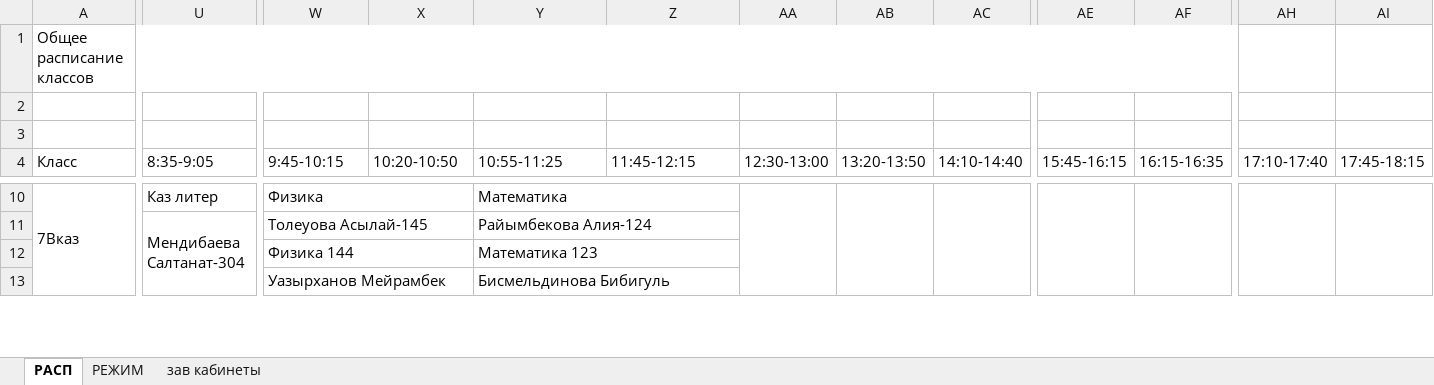
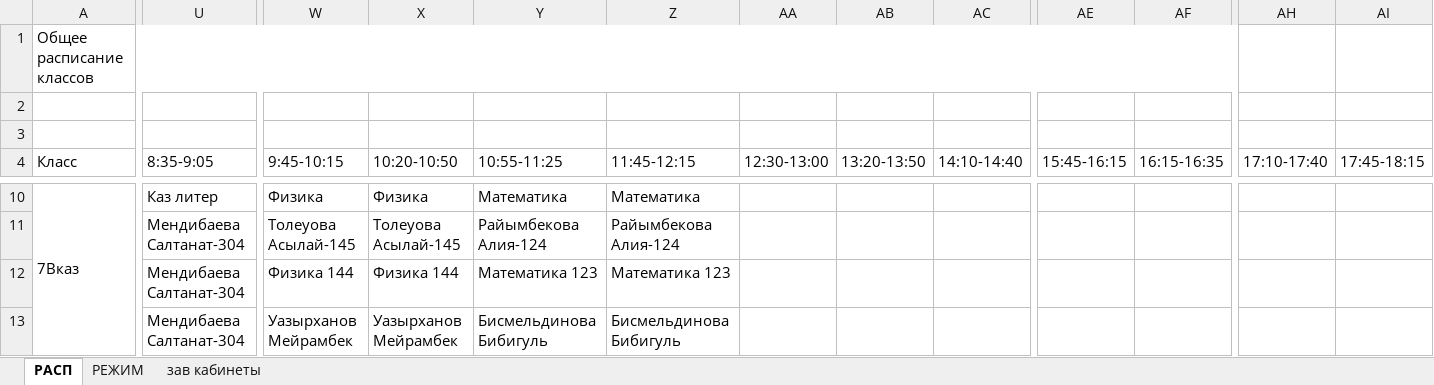
Before and after one commit to JustTrott/NISBot, an Excel workbook: schedule.xlsx, sheet РАСП, drawn as a sheet; only a part is shown, gaps mark what is left out; values as stored, in another font and other column widths than the file's, no cell formats; removed rows and columns are numbered as before the commit, all else as after; the diff covers the shown part only; the diff names each change by its address in the sheet, - before the commit and + after, or states it on an @@ line.

```diff
--- a/schedule.xlsx (sheet РАСП)
+++ b/schedule.xlsx (sheet РАСП)
-W10:X10 merged
-X10 (10:20-10:50): (empty)
+X10 (10:20-10:50): Физика
-Y10:Z10 merged
-Z10 (11:45-12:15): (empty)
+Z10 (11:45-12:15): Математика
-AA10:AA13 merged
-AB10:AB13 merged
-AC10:AC13 merged
-AE10:AE13 merged
-AF10:AF13 merged
-AH10:AH13 merged
-AI10:AI13 merged
-U11:U13 merged
-W11:X11 merged
-X11 (10:20-10:50): (empty)
+X11 (10:20-10:50): Толеуова Асылай-145
-Y11:Z11 merged
-Z11 (11:45-12:15): (empty)
+Z11 (11:45-12:15): Райымбекова Алия-124
-U12:U13 (8:35-9:05): (empty)
+U12:U13 (8:35-9:05): Мендибаева Салтанат-304
-W12:X12 merged
-X12 (10:20-10:50): (empty)
+X12 (10:20-10:50): Физика 144
-Y12:Z12 merged
-Z12 (11:45-12:15): (empty)
+Z12 (11:45-12:15): Математика 123
-W13:X13 merged
-X13 (10:20-10:50): (empty)
+X13 (10:20-10:50): Уазырханов Мейрамбек
-Y13:Z13 merged
-Z13 (11:45-12:15): (empty)
+Z13 (11:45-12:15): Бисмельдинова Бибигуль
```
Also changed, not shown: 54 added rows, 54 removed rows, 374 edited cells and merged cells elsewhere in this sheet, cell formats, hidden cells.
